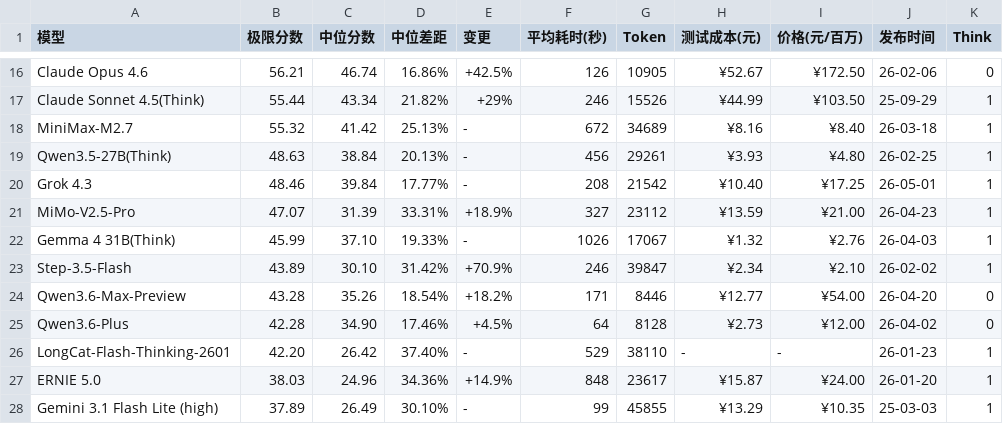
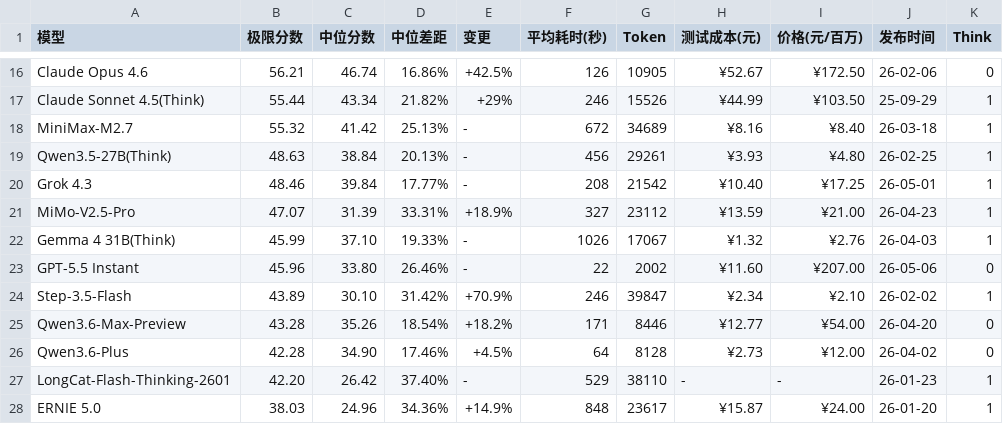
Before and after one commit to llm2014/llm_benchmark, a CSV file: docs/data/logic/2026-05.csv, drawn as a sheet; only a part is shown, gaps mark what is left out; the shorter side is filled out with more unchanged rows; the diff names each change by its address in the sheet, - before the commit and + after, or states it on an @@ line.

Commit message:
add gpt-5.5 instant

```diff
--- a/docs/data/logic/2026-05.csv
+++ b/docs/data/logic/2026-05.csv
+row 23: GPT-5.5 Instant | 45.96 | 33.80 | 26.46% | - | 22 | 2002 | ¥11.60 | ¥207.00 | 26-05-06 | 0
```
